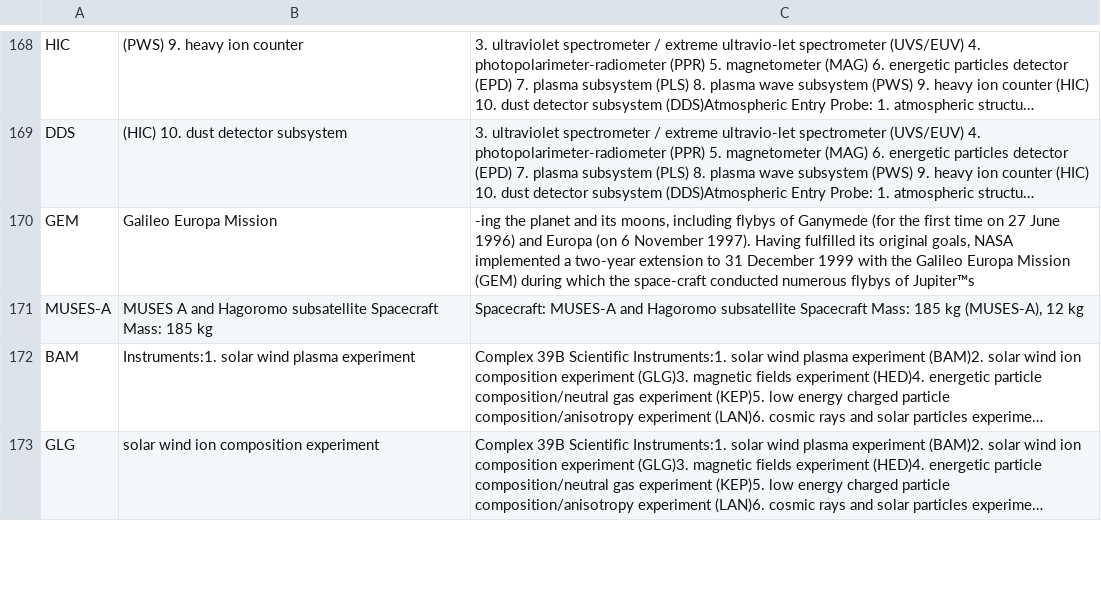
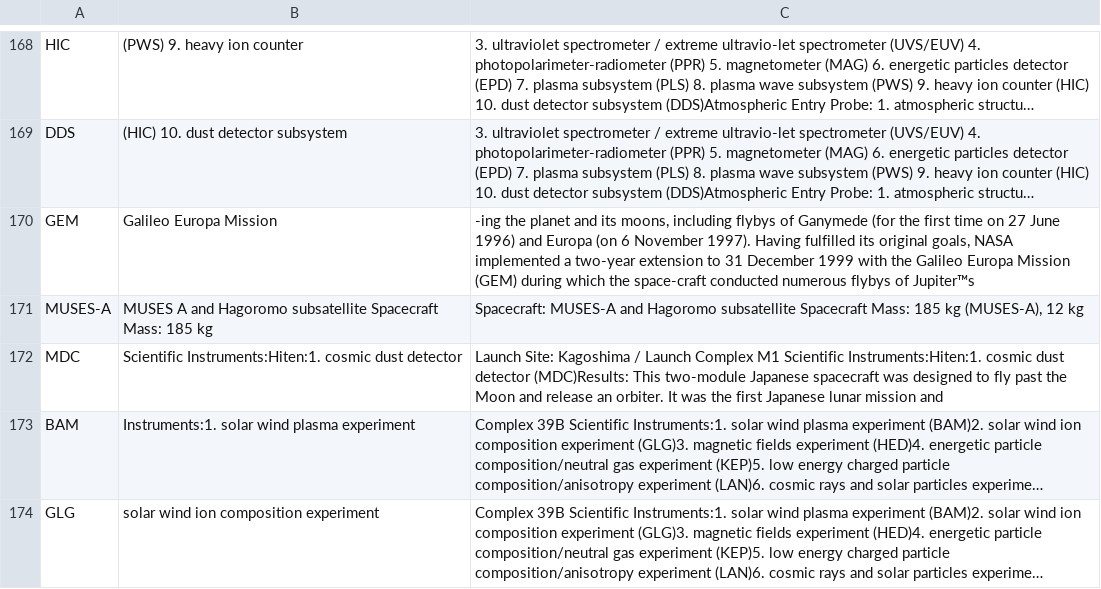
Before and after one commit to TonHai1111/Acronyms, a CSV file: extractedAcronyms/beyond-earth-tagged.pdf.csv, drawn as a sheet; only a part is shown, gaps mark what is left out; long unchanged cells end in …; the diff covers the shown part only; the diff names each change by its address in the sheet, - before the commit and + after, or states it on an @@ line.

```diff
--- a/extractedAcronyms/beyond-earth-tagged.pdf.csv
+++ b/extractedAcronyms/beyond-earth-tagged.pdf.csv
+row 172: MDC | Scientific Instruments:Hiten:1. cosmic dust detector | Launch Site: Kagoshima / Launch Complex M1 Scientific Instruments:Hiten:1. cosmic dust detector (MDC)Results: This two-module Japanese spacecraft was designed to fly past the Moon and release an orbiter. It was the first Japanese lunar mission and
```
Also changed, not shown: 5 added rows elsewhere in this file, extractedAcronyms/DescriptorTerms.csv, extractedAcronyms/PSRDglossary.html.csv, 9 other files.
